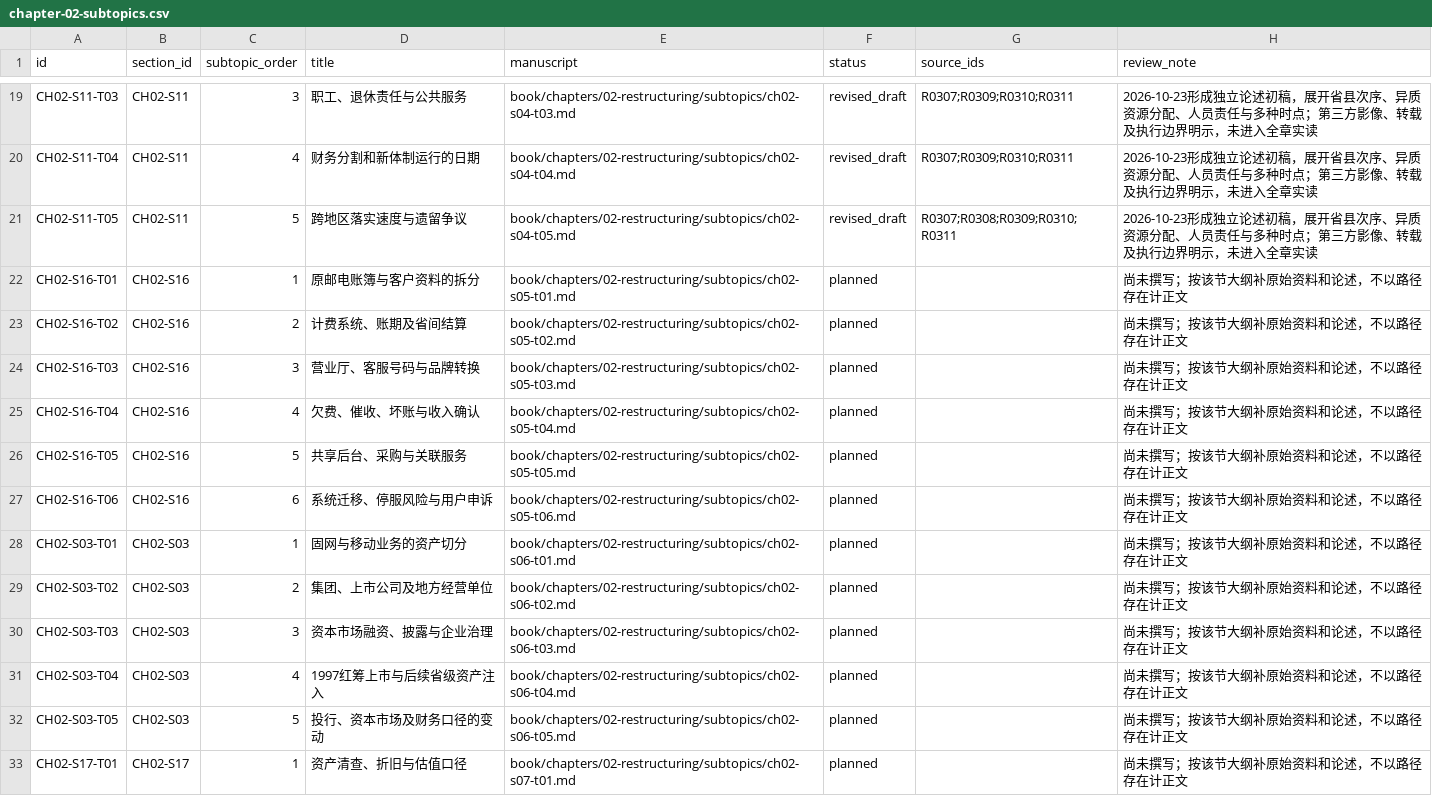
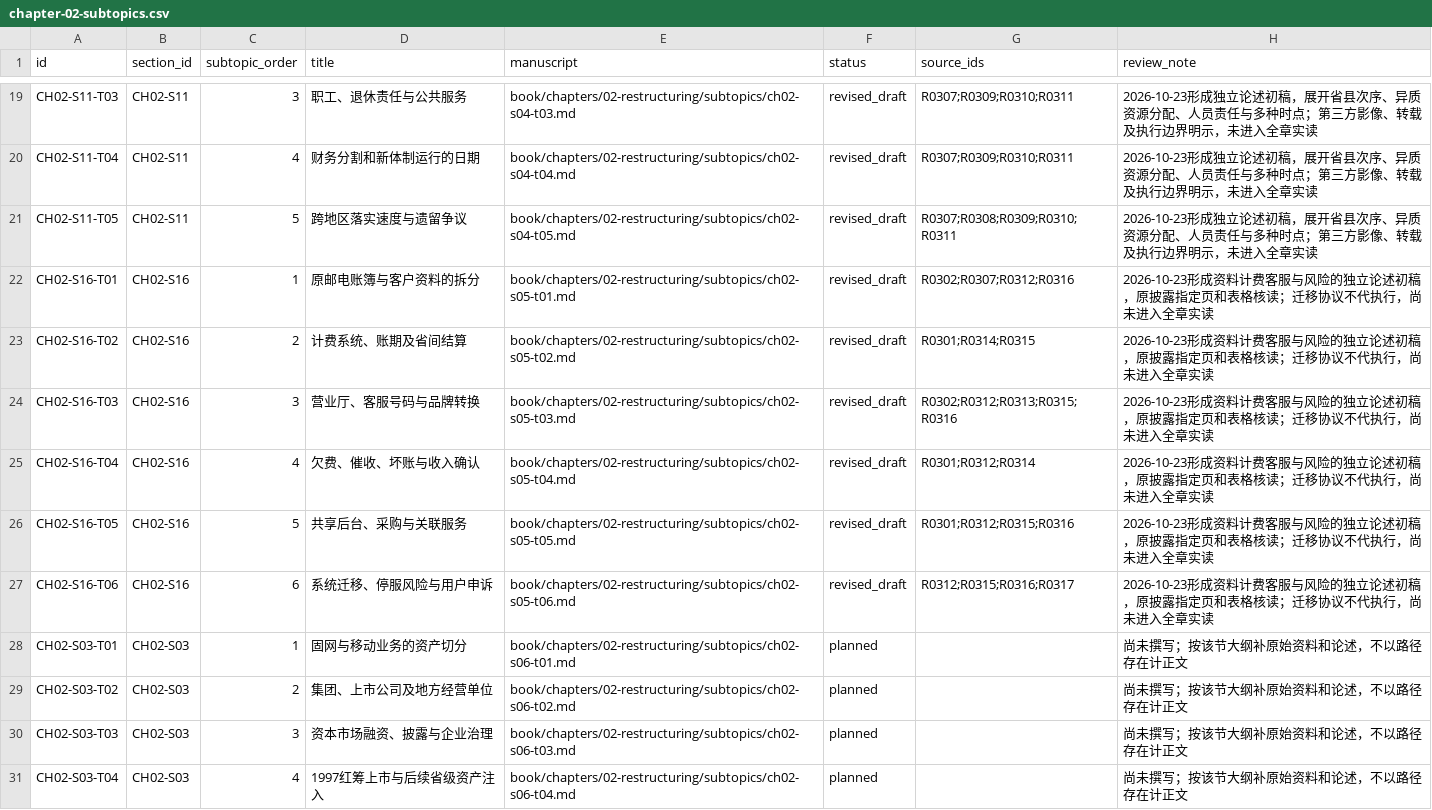
Before and after one commit to pty819/order-of-connectivity, a CSV file: research/chapter-02-subtopics.csv, drawn as a sheet; only a part is shown, gaps mark what is left out; the shorter side is filled out with more unchanged rows.

```diff
--- a/research/chapter-02-subtopics.csv
+++ b/research/chapter-02-subtopics.csv
@@ -21,8 +21,8 @@ CH02-S11-T04,CH02-S11,4,财务分割和新体制运行的日期,book/chapters/02
 CH02-S11-T05,CH02-S11,5,跨地区落实速度与遗留争议,book/chapters/02-restructuring/subtopics/ch02-s04-t05.md,revised_draft,R0307;R0308;R0309;R0310;R0311,2026-10-23形成独立论述初稿，展开省县次序、异质资源分配、人员责任与多种时点；第三方影像、转载及执行边界明示，未进入全章实读
-CH02-S16-T01,CH02-S16,1,原邮电账簿与客户资料的拆分,book/chapters/02-restructuring/subtopics/ch02-s05-t01.md,planned,,尚未撰写；按该节大纲补原始资料和论述，不以路径存在计正文
-CH02-S16-T02,CH02-S16,2,计费系统、账期及省间结算,book/chapters/02-restructuring/subtopics/ch02-s05-t02.md,planned,,尚未撰写；按该节大纲补原始资料和论述，不以路径存在计正文
-CH02-S16-T03,CH02-S16,3,营业厅、客服号码与品牌转换,book/chapters/02-restructuring/subtopics/ch02-s05-t03.md,planned,,尚未撰写；按该节大纲补原始资料和论述，不以路径存在计正文
-CH02-S16-T04,CH02-S16,4,欠费、催收、坏账与收入确认,book/chapters/02-restructuring/subtopics/ch02-s05-t04.md,planned,,尚未撰写；按该节大纲补原始资料和论述，不以路径存在计正文
-CH02-S16-T05,CH02-S16,5,共享后台、采购与关联服务,book/chapters/02-restructuring/subtopics/ch02-s05-t05.md,planned,,尚未撰写；按该节大纲补原始资料和论述，不以路径存在计正文
-CH02-S16-T06,CH02-S16,6,系统迁移、停服风险与用户申诉,book/chapters/02-restructuring/subtopics/ch02-s05-t06.md,planned,,尚未撰写；按该节大纲补原始资料和论述，不以路径存在计正文
+CH02-S16-T01,CH02-S16,1,原邮电账簿与客户资料的拆分,book/chapters/02-restructuring/subtopics/ch02-s05-t01.md,revised_draft,R0302;R0307;R0312;R0316,2026-10-23形成资料计费客服与风险的独立论述初稿，原披露指定页和表格核读；迁移协议不代执行，尚未进入全章实读
+CH02-S16-T02,CH02-S16,2,计费系统、账期及省间结算,book/chapters/02-restructuring/subtopics/ch02-s05-t02.md,revised_draft,R0301;R0314;R0315,2026-10-23形成资料计费客服与风险的独立论述初稿，原披露指定页和表格核读；迁移协议不代执行，尚未进入全章实读
+CH02-S16-T03,CH02-S16,3,营业厅、客服号码与品牌转换,book/chapters/02-restructuring/subtopics/ch02-s05-t03.md,revised_draft,R0302;R0312;R0313;R0315;R0316,2026-10-23形成资料计费客服与风险的独立论述初稿，原披露指定页和表格核读；迁移协议不代执行，尚未进入全章实读
+CH02-S16-T04,CH02-S16,4,欠费、催收、坏账与收入确认,book/chapters/02-restructuring/subtopics/ch02-s05-t04.md,revised_draft,R0301;R0312;R0314,2026-10-23形成资料计费客服与风险的独立论述初稿，原披露指定页和表格核读；迁移协议不代执行，尚未进入全章实读
+CH02-S16-T05,CH02-S16,5,共享后台、采购与关联服务,book/chapters/02-restructuring/subtopics/ch02-s05-t05.md,revised_draft,R0301;R0312;R0315;R0316,2026-10-23形成资料计费客服与风险的独立论述初稿，原披露指定页和表格核读；迁移协议不代执行，尚未进入全章实读
+CH02-S16-T06,CH02-S16,6,系统迁移、停服风险与用户申诉,book/chapters/02-restructuring/subtopics/ch02-s05-t06.md,revised_draft,R0312;R0315;R0316;R0317,2026-10-23形成资料计费客服与风险的独立论述初稿，原披露指定页和表格核读；迁移协议不代执行，尚未进入全章实读
 CH02-S03-T01,CH02-S03,1,固网与移动业务的资产切分,book/chapters/02-restructuring/subtopics/ch02-s06-t01.md,planned,,尚未撰写；按该节大纲补原始资料和论述，不以路径存在计正文
```
Also changed, not shown: references/references.csv, research/chapter-plan-v1.csv, 15 other files.
